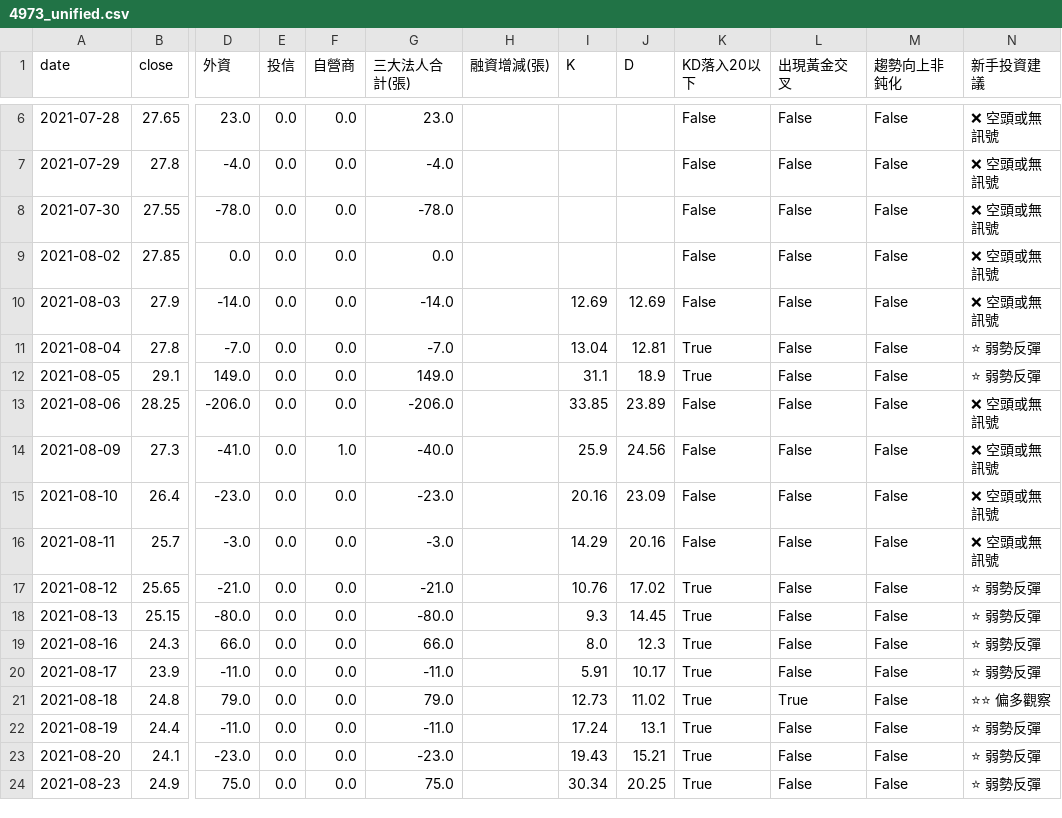
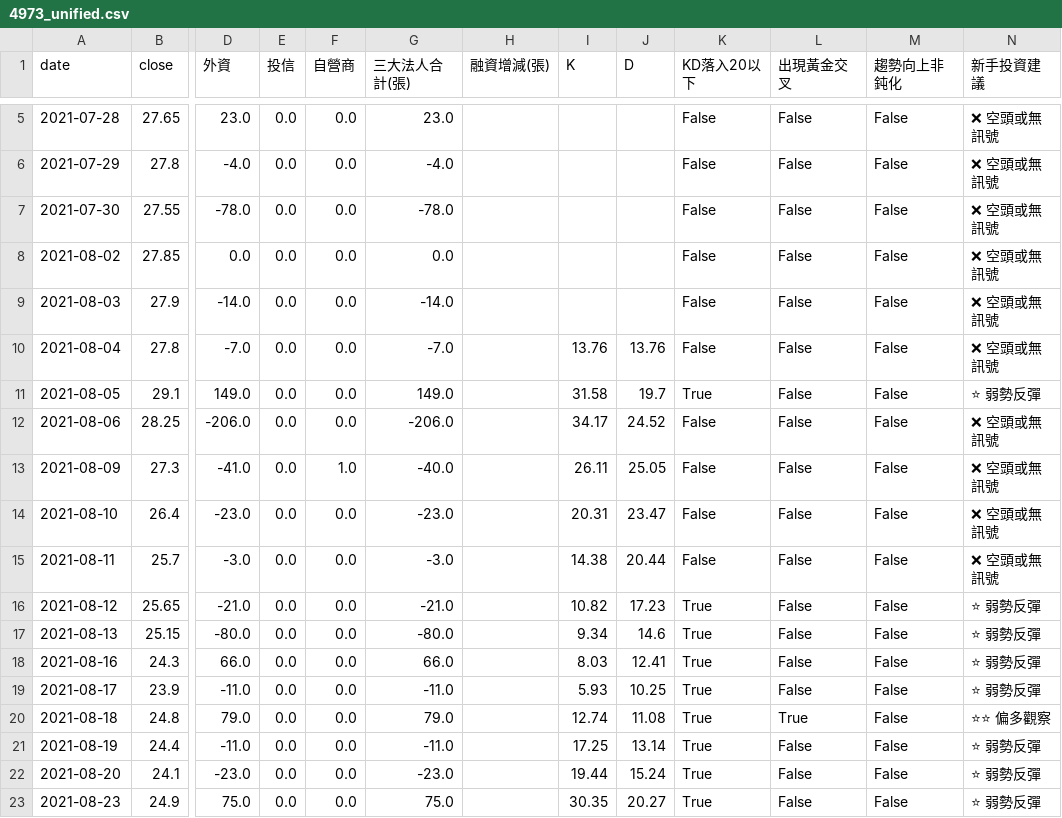
Before and after one commit to wjstudio1030/AIStockAnalysis_v2, a CSV file: docs/data/4973_unified.csv, drawn as a sheet; only a part is shown, gaps mark what is left out; addresses are those after the commit; the diff covers the shown part only; the diff names each change by its address in the sheet, - before the commit and + after, or states it on an @@ line.

```diff
--- a/docs/data/4973_unified.csv
+++ b/docs/data/4973_unified.csv
-I9 (K): 12.69
+I9 (K): (empty)
-J9 (D): 12.69
+J9 (D): (empty)
-I10 (K): 13.04
+I10 (K): 13.76
-J10 (D): 12.81
+J10 (D): 13.76
-K10 (KD落入20以下): True
+K10 (KD落入20以下): False
-N10 (新手投資建議): ⭐ 弱勢反彈
+N10 (新手投資建議): ❌ 空頭或無訊號
-I11 (K): 31.1
+I11 (K): 31.58
-J11 (D): 18.9
+J11 (D): 19.7
-I12 (K): 33.85
+I12 (K): 34.17
-J12 (D): 23.89
+J12 (D): 24.52
-I13 (K): 25.9
+I13 (K): 26.11
-J13 (D): 24.56
+J13 (D): 25.05
-I14 (K): 20.16
+I14 (K): 20.31
-J14 (D): 23.09
+J14 (D): 23.47
-I15 (K): 14.29
+I15 (K): 14.38
-J15 (D): 20.16
+J15 (D): 20.44
-I16 (K): 10.76
+I16 (K): 10.82
-J16 (D): 17.02
+J16 (D): 17.23
-I17 (K): 9.3
+I17 (K): 9.34
-J17 (D): 14.45
+J17 (D): 14.6
-I18 (K): 8.0
+I18 (K): 8.03
-J18 (D): 12.3
+J18 (D): 12.41
-I19 (K): 5.91
+I19 (K): 5.93
-J19 (D): 10.17
+J19 (D): 10.25
-I20 (K): 12.73
+I20 (K): 12.74
-J20 (D): 11.02
+J20 (D): 11.08
-I21 (K): 17.24
+I21 (K): 17.25
-J21 (D): 13.1
+J21 (D): 13.14
-I22 (K): 19.43
+I22 (K): 19.44
-J22 (D): 15.21
+J22 (D): 15.24
-I23 (K): 30.34
+I23 (K): 30.35
-J23 (D): 20.25
+J23 (D): 20.27
```
Also changed, not shown: 1 added row, 1 removed row and 6 edited cells elsewhere in this file, 25 other files.
